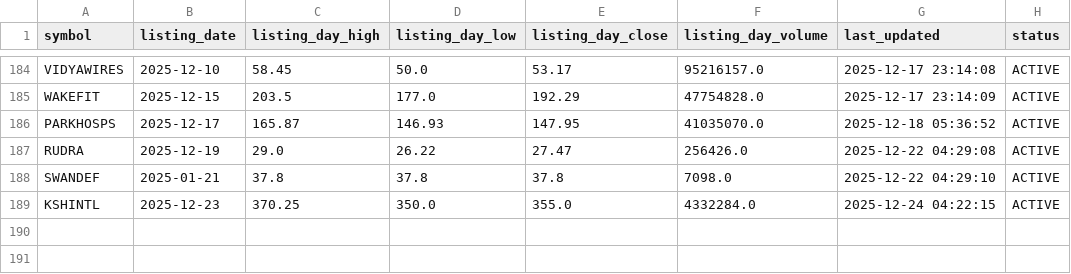
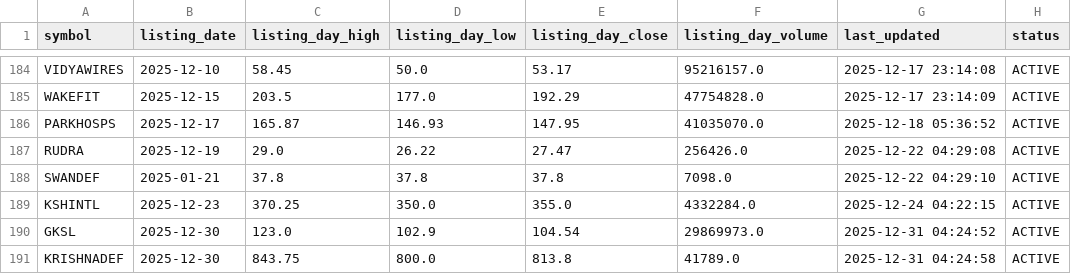
Before and after one commit to Deep-Adhia/IPO-Base-Scanner, a CSV file: ipo_listing_data.csv, drawn as a sheet; only a part is shown, gaps mark what is left out; the diff names each change by its address in the sheet, - before the commit and + after, or states it on an @@ line.

```diff
--- a/ipo_listing_data.csv
+++ b/ipo_listing_data.csv
+row 190: GKSL | 2025-12-30 | 123.0 | 102.9 | 104.54 | 29869973.0 | 2025-12-31 04:24:52 | ACTIVE
+row 191: KRISHNADEF | 2025-12-30 | 843.75 | 800.0 | 813.8 | 41789.0 | 2025-12-31 04:24:58 | ACTIVE
```
